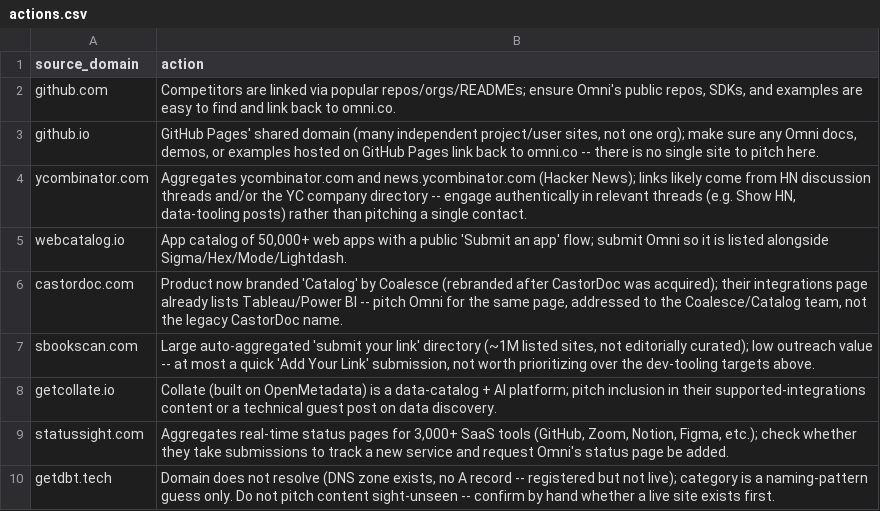
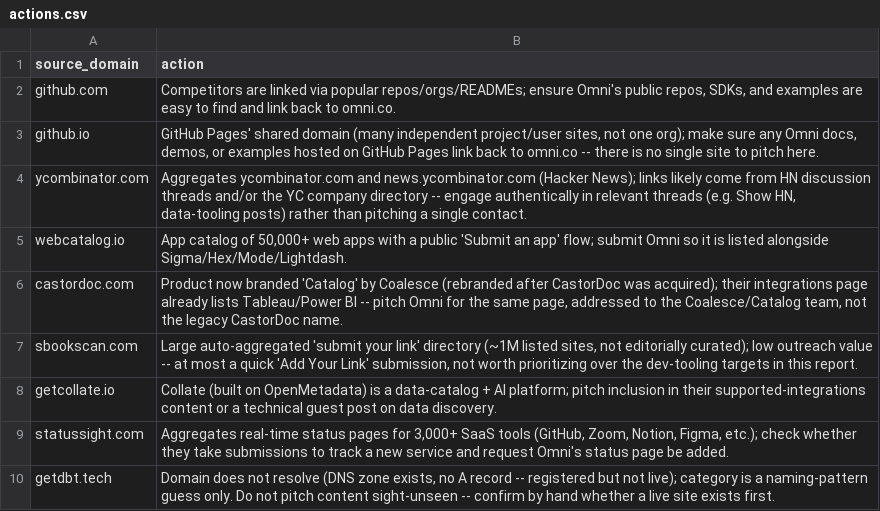
Before and after one commit to sreshtalluri/omni-take-home, a CSV file: report/actions.csv, drawn as a sheet; only a part is shown.

```diff
--- a/report/actions.csv
+++ b/report/actions.csv
@@ -6,3 +6,3 @@ webcatalog.io,"App catalog of 50,000+ web apps with a public 'Submit an app' flo
 castordoc.com,"Product now branded 'Catalog' by Coalesce (rebranded after CastorDoc was acquired); their integrations page already lists Tableau/Power BI -- pitch Omni for the same page, addressed to the Coalesce/Catalog team, not the legacy CastorDoc name."
-sbookscan.com,"Large auto-aggregated 'submit your link' directory (~1M listed sites, not editorially curated); low outreach value -- at most a quick 'Add Your Link' submission, not worth prioritizing over the dev-tooling targets above."
+sbookscan.com,"Large auto-aggregated 'submit your link' directory (~1M listed sites, not editorially curated); low outreach value -- at most a quick 'Add Your Link' submission, not worth prioritizing over the dev-tooling targets in this report."
 getcollate.io,Collate (built on OpenMetadata) is a data-catalog + AI platform; pitch inclusion in their supported-integrations content or a technical guest post on data discovery.
```
Also changed, not shown: 13 other files.
